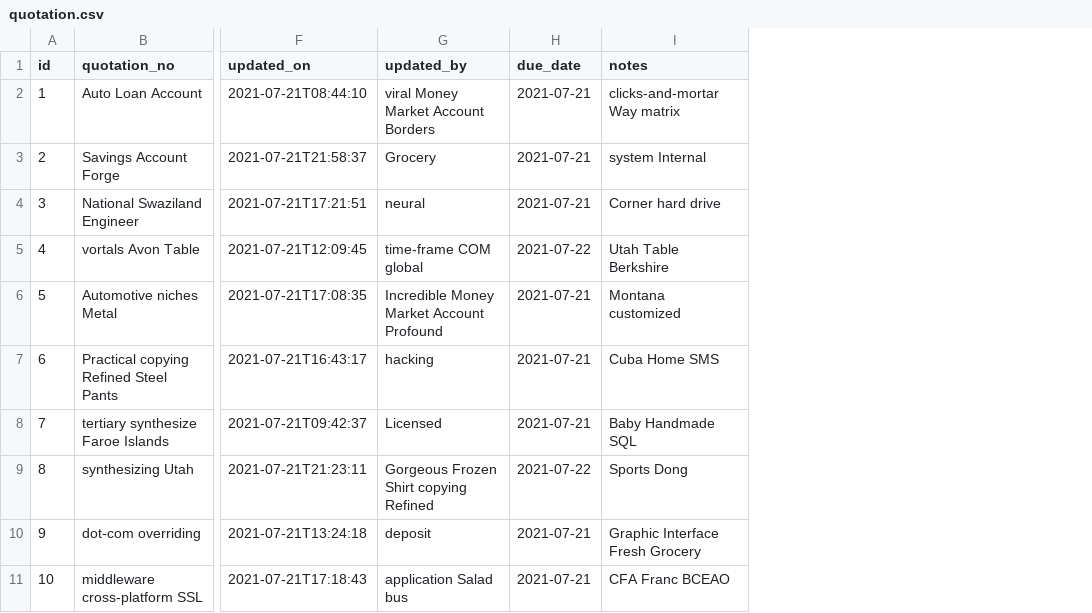
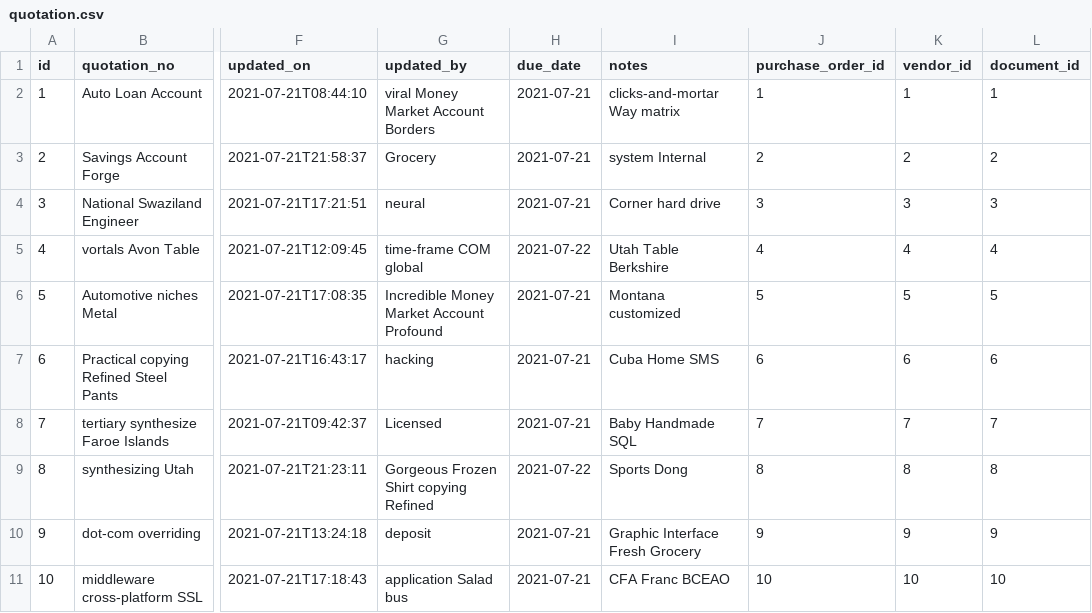
Before and after one commit to xformation/xformation-procurement-api, a CSV file: src/main/resources/config/liquibase/fake-data/quotation.csv, drawn as a sheet; only a part is shown, gaps mark what is left out; the diff names each change by its address in the sheet, - before the commit and + after, or states it on an @@ line.

```diff
--- a/src/main/resources/config/liquibase/fake-data/quotation.csv
+++ b/src/main/resources/config/liquibase/fake-data/quotation.csv
+column J (purchase_order_id), rows 2-11: 1 | 2 | 3 | 4 | 5 | 6 | 7 | 8 | 9 | 10
+column K (vendor_id), rows 2-11: 1 | 2 | 3 | 4 | 5 | 6 | 7 | 8 | 9 | 10
+column L (document_id), rows 2-11: 1 | 2 | 3 | 4 | 5 | 6 | 7 | 8 | 9 | 10
```
Also changed, not shown: src/main/resources/config/liquibase/fake-data/committee_and_member_link.csv, src/main/resources/config/liquibase/fake-data/document.csv, 38 other files.
